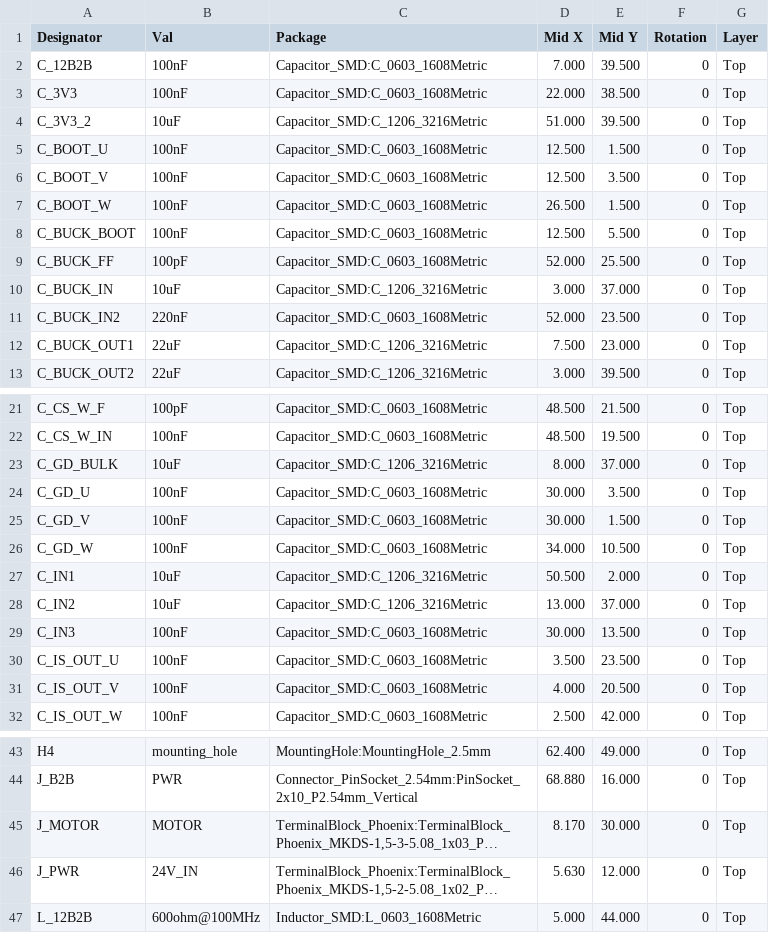
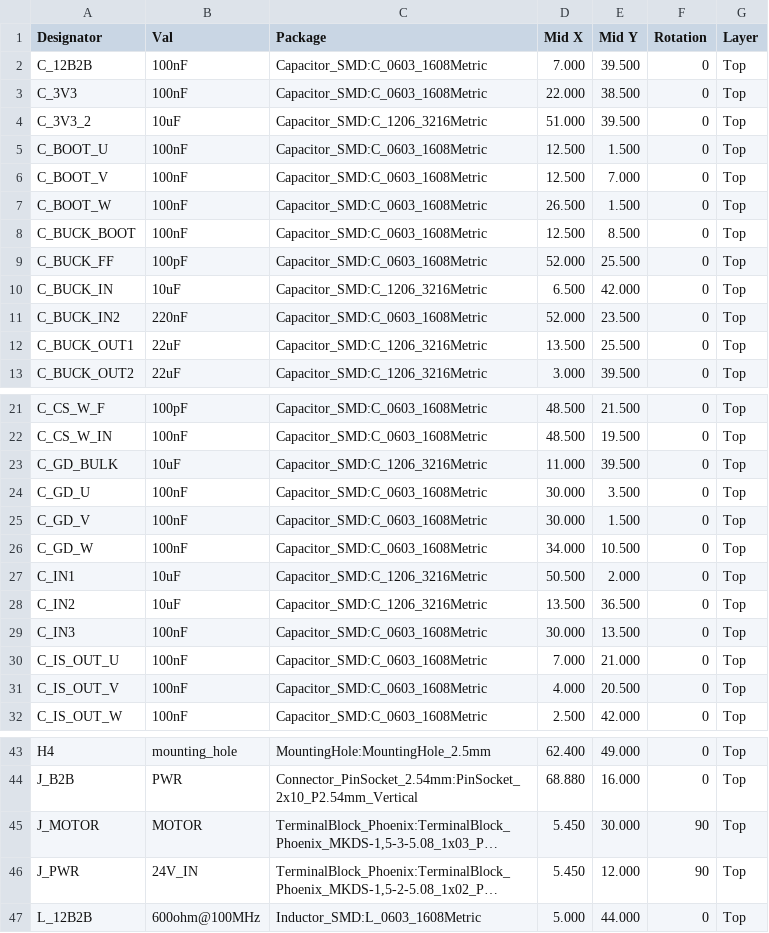
Before and after one commit to absmach/synth, a CSV file: qualification/class-d/bldc-stack/kicad/power/pnp.csv, drawn as a sheet; only a part is shown, gaps mark what is left out; long unchanged cells end in …; the diff names each change by its address in the sheet, - before the commit and + after, or states it on an @@ line.

Commit message:
fix(qualification): turn the power connectors to face the board edge
J_PWR and J_MOTOR sat flat with their wire entries pointing across the board, so a cable could not leave the board from the left edge. Rotate both 90 degrees: the entries now face the edge, and the blocks stay flush at (5.45,12) and (5.45,30). C_BUCK_OUT1 moves to (14,23) to clear the rotated J_MOTOR courtyard.

DRC: 0 errors, 26 advisory warnings, 179 unconnected (un-routed) pads. Re-render all three power views.
Signed-off-by: nyagamunene <stevenyaga2014@gmail.com>

```diff
--- a/qualification/class-d/bldc-stack/kicad/power/pnp.csv
+++ b/qualification/class-d/bldc-stack/kicad/power/pnp.csv
-E6 (Mid Y): 3.500
+E6 (Mid Y): 7.000
-E8 (Mid Y): 5.500
+E8 (Mid Y): 8.500
-D10 (Mid X): 3.000
+D10 (Mid X): 6.500
-E10 (Mid Y): 37.000
+E10 (Mid Y): 42.000
-D12 (Mid X): 7.500
+D12 (Mid X): 13.500
-E12 (Mid Y): 23.000
+E12 (Mid Y): 25.500
-D23 (Mid X): 8.000
+D23 (Mid X): 11.000
-E23 (Mid Y): 37.000
+E23 (Mid Y): 39.500
-D28 (Mid X): 13.000
+D28 (Mid X): 13.500
-E28 (Mid Y): 37.000
+E28 (Mid Y): 36.500
-D30 (Mid X): 3.500
+D30 (Mid X): 7.000
-E30 (Mid Y): 23.500
+E30 (Mid Y): 21.000
-D45 (Mid X): 8.170
+D45 (Mid X): 5.450
-F45:F46 (Rotation): 0
+F45:F46 (Rotation): 90
-D46 (Mid X): 5.630
+D46 (Mid X): 5.450
```
Also changed, not shown: 12 other files.
